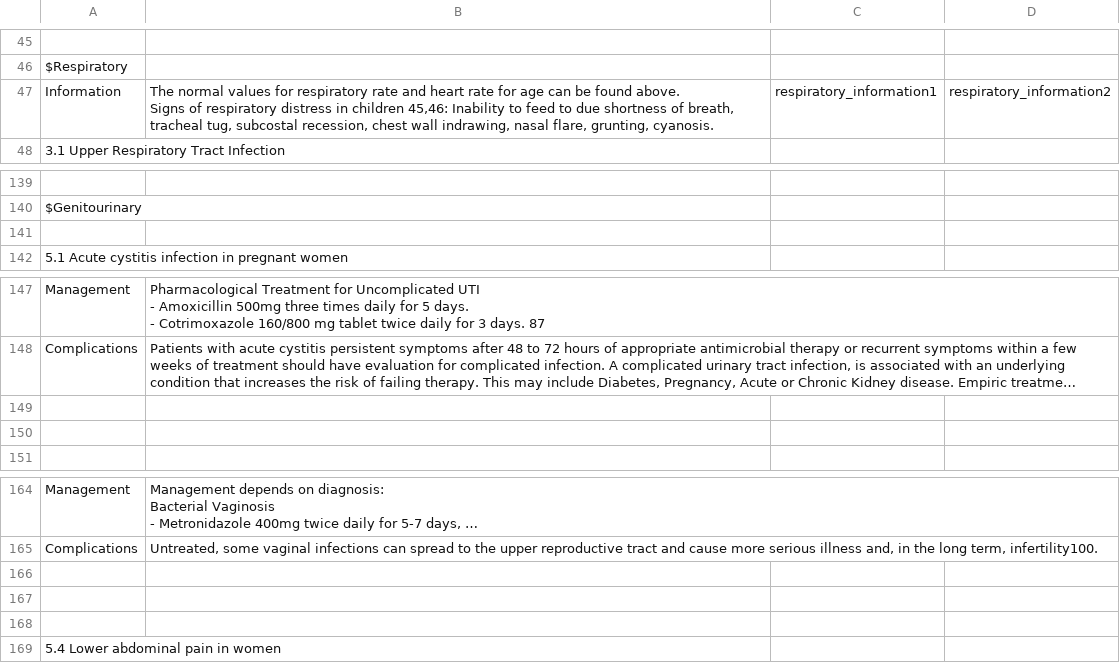
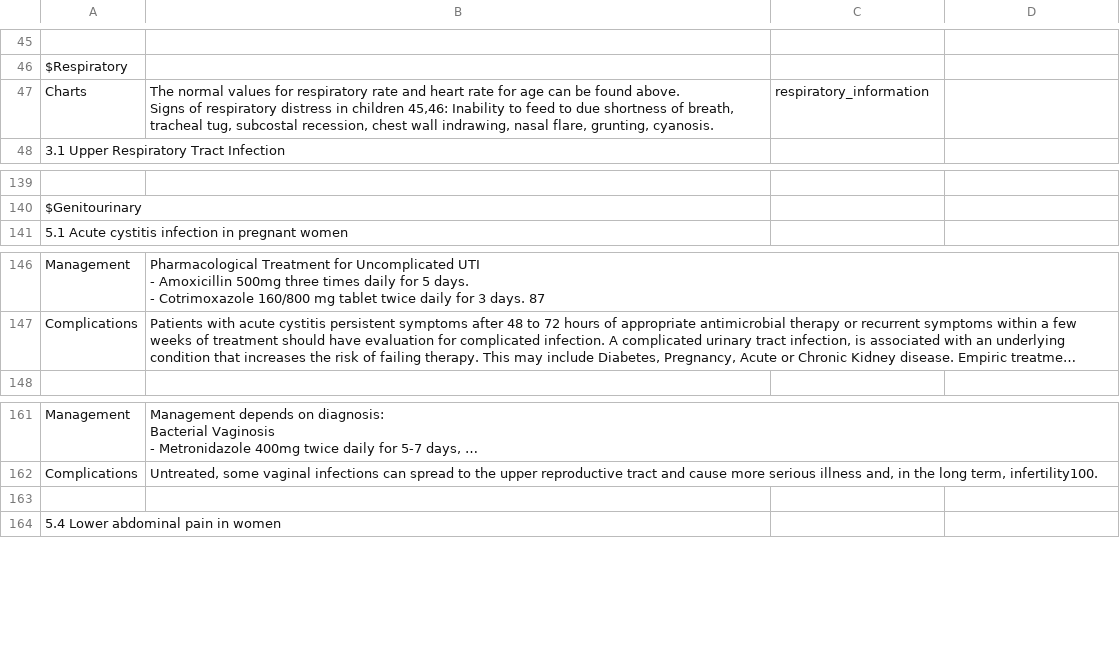
Before and after one commit to george95park/FloatingDoctorsParse, a CSV file: data.csv, drawn as a sheet; only a part is shown, gaps mark what is left out; long unchanged cells end in …; removed rows and columns are numbered as before the commit, all else as after; ↵ is a line break in a cell; the diff names each change by its address in the sheet, - before the commit and + after, or states it on an @@ line.

```diff
--- a/data.csv
+++ b/data.csv
-row 47: Information | The normal values for respiratory rate and heart rate for age can be found above. ↵ Signs of respiratory distress in children 45,46: Inability to feed to due shortness of breath, tracheal tug, subcostal recession, chest wall indrawing, nasal flare, grunting, cyanosis. | respiratory_information1 | respiratory_information2
+row 47: Charts | The normal values for respiratory rate and heart rate for age can be found above. ↵ Signs of respiratory distress in children 45,46: Inability to feed to due shortness of breath, tracheal tug, subcostal recession, chest wall indrawing, nasal flare, grunting, cyanosis. | respiratory_information
-row 141: (empty)
-row 149: (empty)
-row 150: (empty)
-row 166: (empty)
-row 167: (empty)
```
Also changed, not shown: 2 other files.
